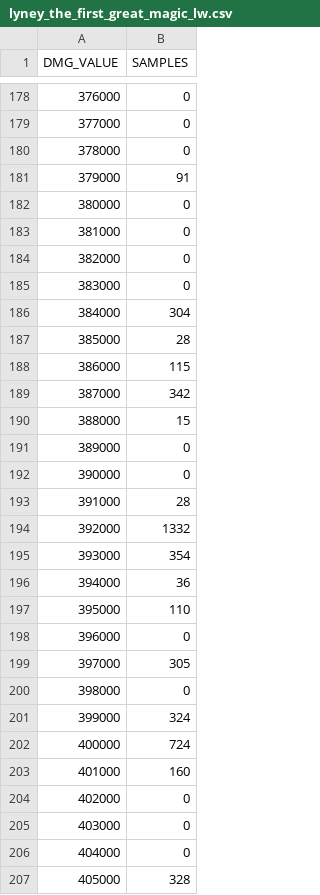
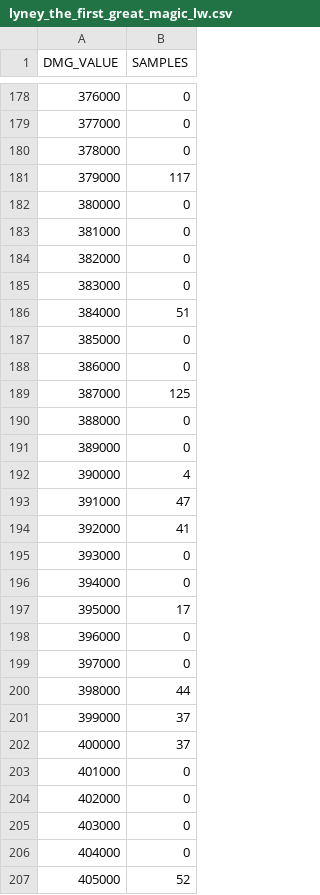
Before and after one commit to lucianojadur/lny-fork, a CSV file: lyney_the_first_great_magic_lw.csv, drawn as a sheet; only a part is shown, gaps mark what is left out; the diff covers the shown part only.

```diff
--- a/lyney_the_first_great_magic_lw.csv
+++ b/lyney_the_first_great_magic_lw.csv
@@ -180,3 +180,3 @@ DMG_VALUE,SAMPLES
 378000,0
-379000,91
+379000,117
 380000,0
@@ -185,20 +185,20 @@ DMG_VALUE,SAMPLES
 383000,0
-384000,304
-385000,28
-386000,115
-387000,342
-388000,15
+384000,51
+385000,0
+386000,0
+387000,125
+388000,0
 389000,0
-390000,0
-391000,28
-392000,1332
-393000,354
-394000,36
-395000,110
+390000,4
+391000,47
+392000,41
+393000,0
+394000,0
+395000,17
 396000,0
-397000,305
-398000,0
-399000,324
-400000,724
-401000,160
+397000,0
+398000,44
+399000,37
+400000,37
+401000,0
 402000,0
@@ -206,2 +206,2 @@ DMG_VALUE,SAMPLES
 404000,0
-405000,328
+405000,52
```
Also changed, not shown: 175 edited cells elsewhere in this file, lyney_the_first_great_magic_mh.csv, lyney_the_first_great_magic_sr.csv, 4 other files.
